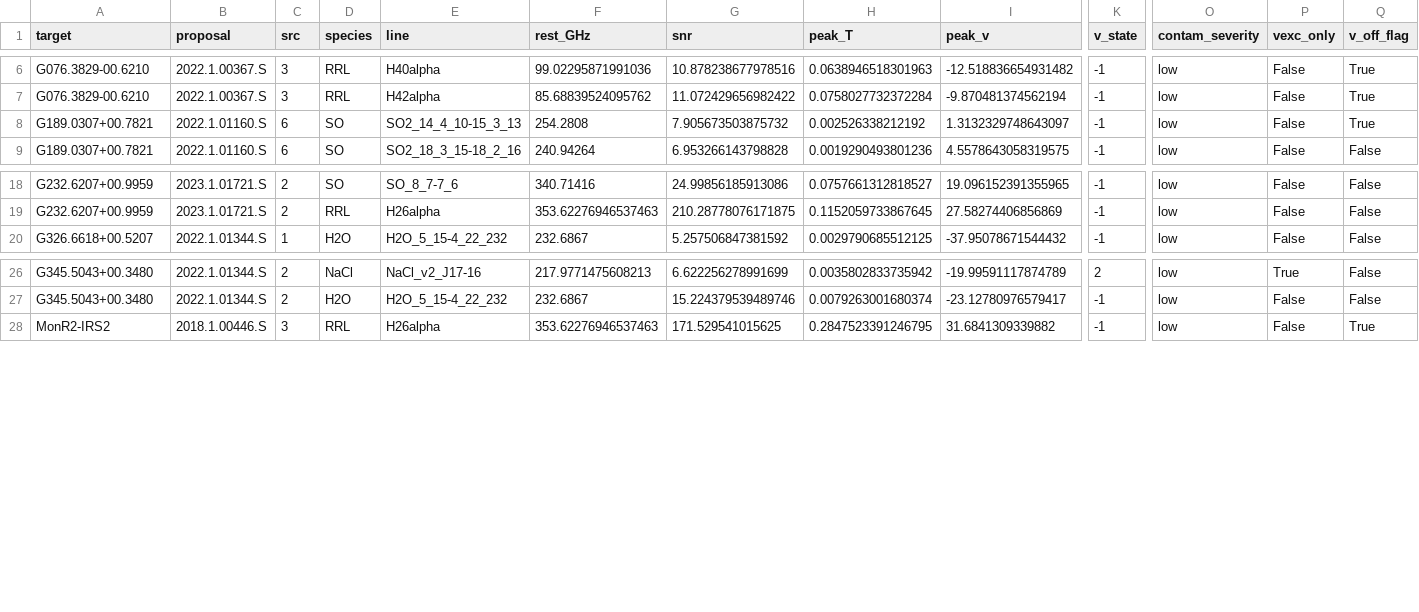
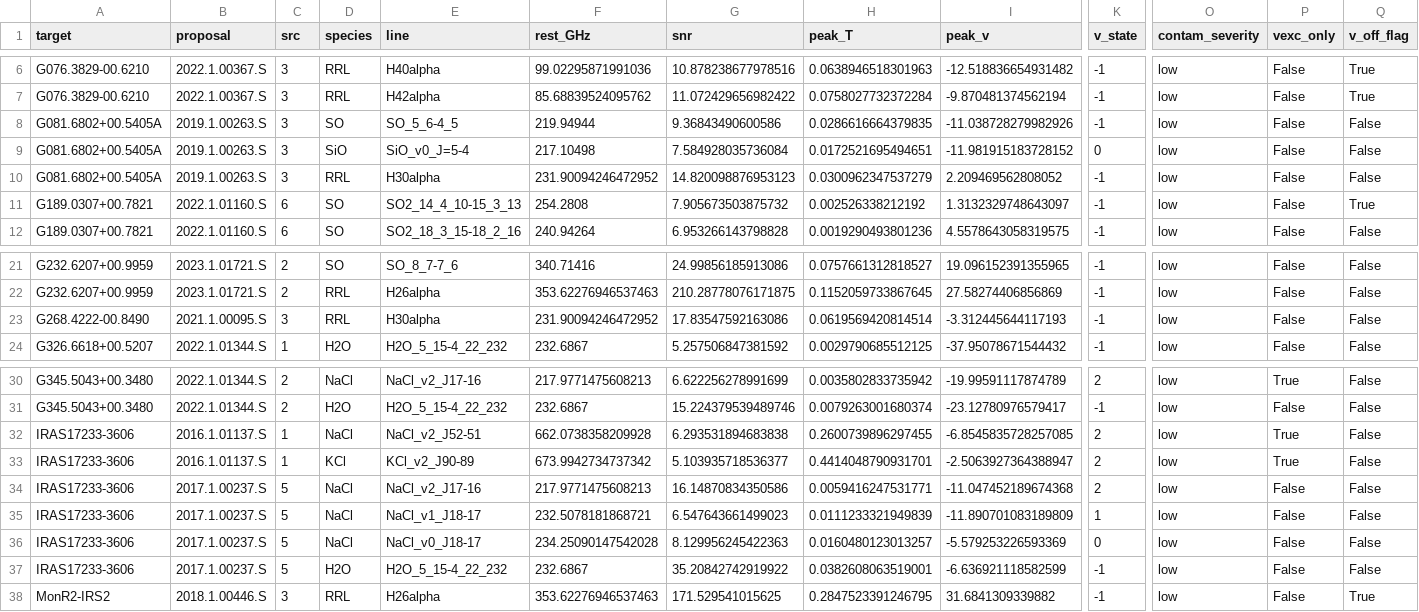
Before and after one commit to keflavich/saltmining, a CSV file: survey_2026/data/per_source_linelist.csv, drawn as a sheet; only a part is shown, gaps mark what is left out; rows hold the shown columns only; the diff names each change by its address in the sheet, - before the commit and + after, or states it on an @@ line.

```diff
--- a/survey_2026/data/per_source_linelist.csv
+++ b/survey_2026/data/per_source_linelist.csv
+row 8: G081.6802+00.5405A | 2019.1.00263.S | 3 | SO | SO_5_6-4_5 | 219.94944 | 9.36843490600586 | 0.0286616664379835 | -11.038728279982926 | -1 | low | False | False
+row 9: G081.6802+00.5405A | 2019.1.00263.S | 3 | SiO | SiO_v0_J=5-4 | 217.10498 | 7.584928035736084 | 0.0172521695494651 | -11.981915183728152 | 0 | low | False | False
+row 10: G081.6802+00.5405A | 2019.1.00263.S | 3 | RRL | H30alpha | 231.90094246472952 | 14.820098876953123 | 0.0300962347537279 | 2.209469562808052 | -1 | low | False | False
+row 23: G268.4222-00.8490 | 2021.1.00095.S | 3 | RRL | H30alpha | 231.90094246472952 | 17.83547592163086 | 0.0619569420814514 | -3.312445644117193 | -1 | low | False | False
+row 32: IRAS17233-3606 | 2016.1.01137.S | 1 | NaCl | NaCl_v2_J52-51 | 662.0738358209928 | 6.293531894683838 | 0.2600739896297455 | -6.8545835728257085 | 2 | low | True | False
+row 33: IRAS17233-3606 | 2016.1.01137.S | 1 | KCl | KCl_v2_J90-89 | 673.9942734737342 | 5.103935718536377 | 0.4414048790931701 | -2.5063927364388947 | 2 | low | True | False
+row 34: IRAS17233-3606 | 2017.1.00237.S | 5 | NaCl | NaCl_v2_J17-16 | 217.9771475608213 | 16.14870834350586 | 0.0059416247531771 | -11.047452189674368 | 2 | low | False | False
+row 35: IRAS17233-3606 | 2017.1.00237.S | 5 | NaCl | NaCl_v1_J18-17 | 232.5078181868721 | 6.547643661499023 | 0.0111233321949839 | -11.890701083189809 | 1 | low | False | False
+row 36: IRAS17233-3606 | 2017.1.00237.S | 5 | NaCl | NaCl_v0_J18-17 | 234.25090147542028 | 8.129956245422363 | 0.0160480123013257 | -5.579253226593369 | 0 | low | False | False
+row 37: IRAS17233-3606 | 2017.1.00237.S | 5 | H2O | H2O_5_15-4_22_232 | 232.6867 | 35.20842742919922 | 0.0382608063519001 | -6.636921118582599 | -1 | low | False | False
```
